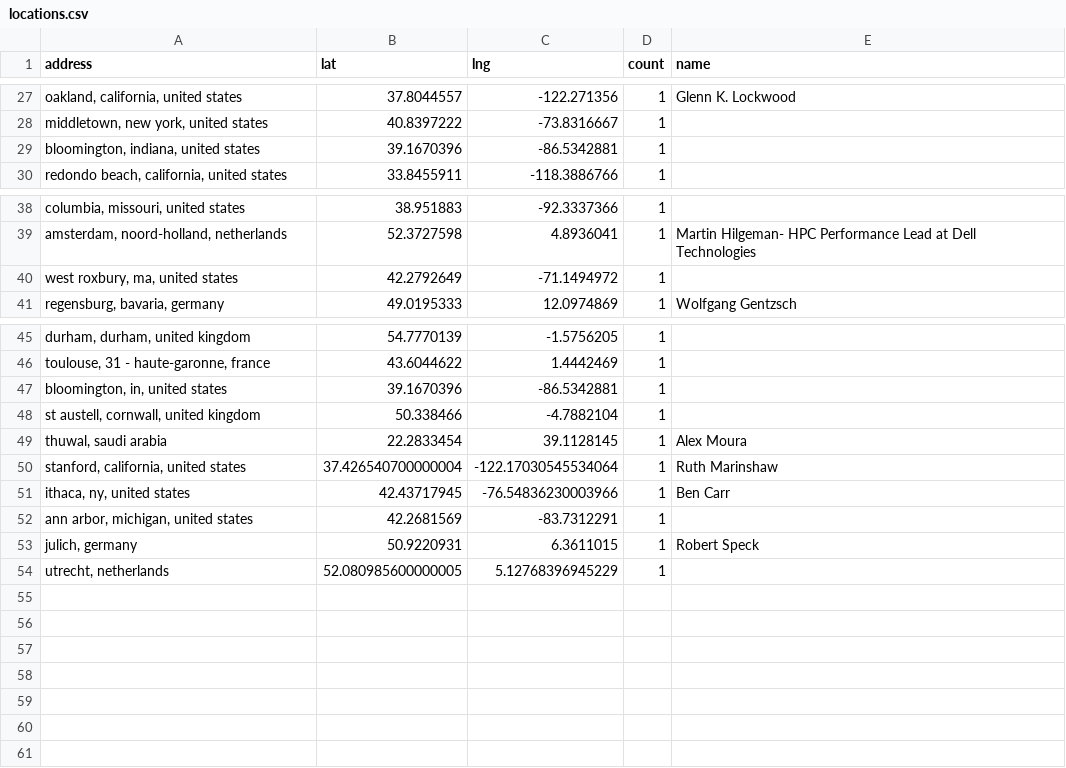
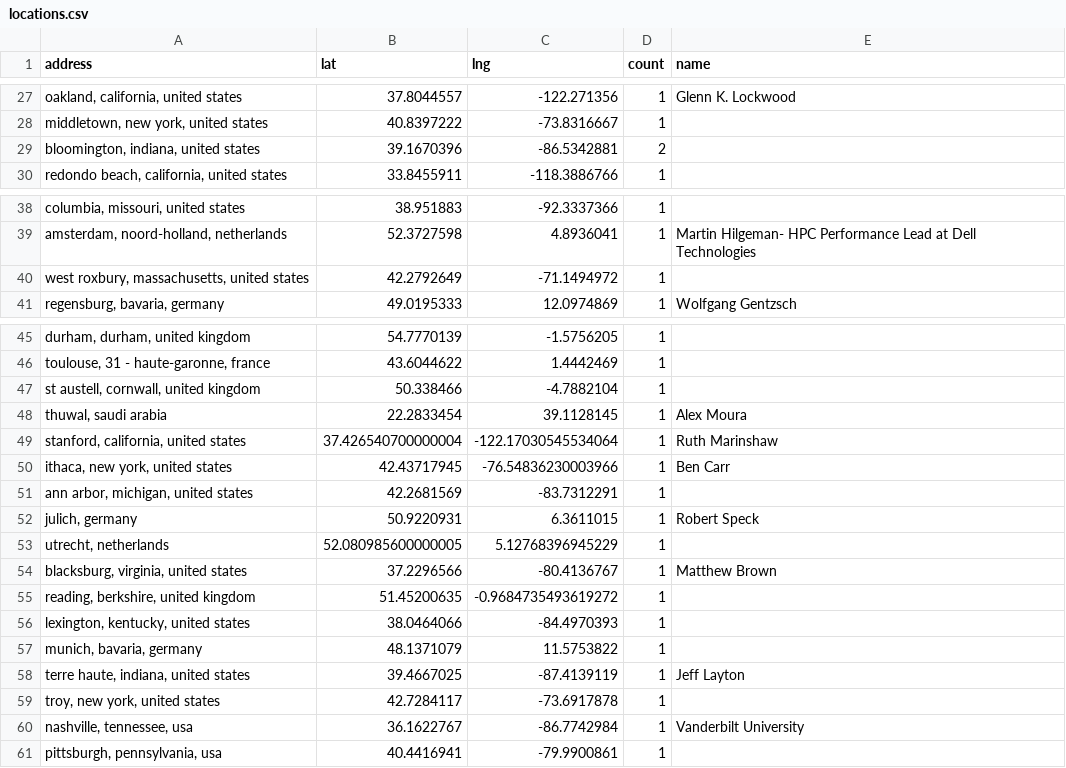
Before and after one commit to hpc-social/map, a CSV file: _data/locations.csv, drawn as a sheet; only a part is shown, gaps mark what is left out.

```diff
--- a/_data/locations.csv
+++ b/_data/locations.csv
@@ -28,3 +28,3 @@ address,lat,lng,count,name
 "middletown, new york, united states",40.8397222,-73.8316667,1,
-"bloomington, indiana, united states",39.1670396,-86.5342881,1,
+"bloomington, indiana, united states",39.1670396,-86.5342881,2,
 "redondo beach, california, united states",33.8455911,-118.3886766,1,
@@ -39,3 +39,3 @@ address,lat,lng,count,name
 "amsterdam, noord-holland, netherlands",52.3727598,4.8936041,1,Martin Hilgeman- HPC Performance Lead at Dell Technologies
-"west roxbury, ma, united states",42.2792649,-71.1494972,1,
+"west roxbury, massachusetts, united states",42.2792649,-71.1494972,1,
 "regensburg, bavaria, germany",49.0195333,12.0974869,1,Wolfgang Gentzsch
@@ -46,3 +46,2 @@ address,lat,lng,count,name
 "toulouse, 31 - haute-garonne, france",43.6044622,1.4442469,1,
-"bloomington, in, united states",39.1670396,-86.5342881,1,
 "st austell, cornwall, united kingdom",50.338466,-4.7882104,1,
@@ -50,3 +49,3 @@ address,lat,lng,count,name
 "stanford, california, united states",37.426540700000004,-122.17030545534064,1,Ruth Marinshaw
-"ithaca, ny, united states",42.43717945,-76.54836230003966,1,Ben Carr
+"ithaca, new york, united states",42.43717945,-76.54836230003966,1,Ben Carr
 "ann arbor, michigan, united states",42.2681569,-83.7312291,1,
@@ -54 +53,9 @@ address,lat,lng,count,name
 "utrecht, netherlands",52.080985600000005,5.12768396945229,1,
+"blacksburg, virginia, united states",37.2296566,-80.4136767,1,Matthew Brown
+"reading, berkshire, united kingdom",51.45200635,-0.9684735493619272,1,
+"lexington, kentucky, united states",38.0464066,-84.4970393,1,
+"munich, bavaria, germany",48.1371079,11.5753822,1,
+"terre haute, indiana, united states",39.4667025,-87.4139119,1,Jeff Layton
+"troy, new york, united states",42.7284117,-73.6917878,1,
+"nashville, tennessee, usa",36.1622767,-86.7742984,1,Vanderbilt University
+"pittsburgh, pennsylvania, usa",40.4416941,-79.9900861,1,
```
Also changed, not shown: _data/group-locations.csv.
